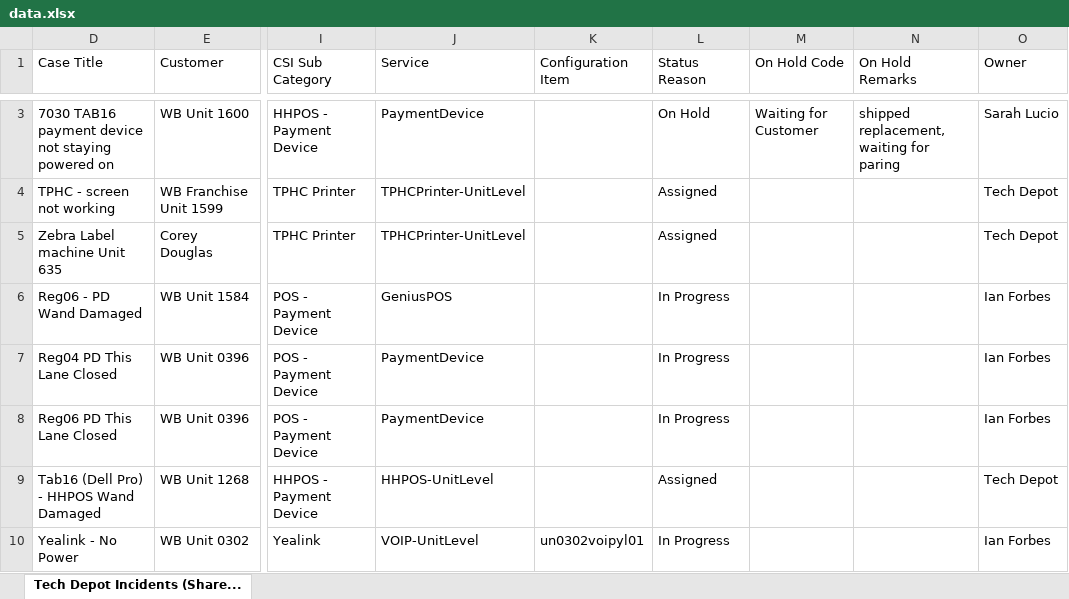
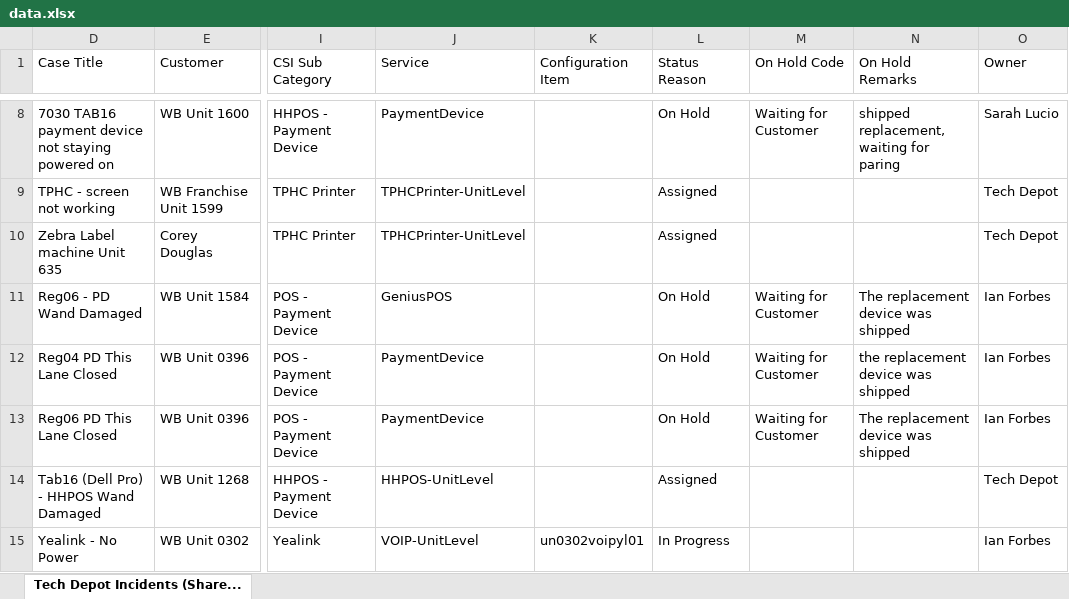
Before and after one commit to lcee210/tech-depot-hud, an Excel workbook: data.xlsx, sheet Tech Depot Incidents (Share..., drawn as a sheet; only a part is shown, gaps mark what is left out; values as stored, in another font and other column widths than the file's, no borders; table styles not drawn; addresses are those after the commit; the diff covers the shown part only; the diff names each change by its address in the sheet, - before the commit and + after, or states it on an @@ line.

```diff
--- a/data.xlsx (sheet Tech Depot Incidents (Share...)
+++ b/data.xlsx (sheet Tech Depot Incidents (Share...)
-L11:L13 (Status Reason): In Progress
+L11:L13 (Status Reason): On Hold
-M11:M13 (On Hold Code): (empty)
+M11:M13 (On Hold Code): Waiting for Customer
-N11 (On Hold Remarks): (empty)
+N11 (On Hold Remarks): The replacement device was shipped
-N12 (On Hold Remarks): (empty)
+N12 (On Hold Remarks): the replacement device was shipped
-N13 (On Hold Remarks): (empty)
+N13 (On Hold Remarks): The replacement device was shipped
```
Also changed, not shown: 7 added rows, 1 removed row and 2 edited cells elsewhere in this sheet, hidden cells, projects.xlsx, 1 other file.
